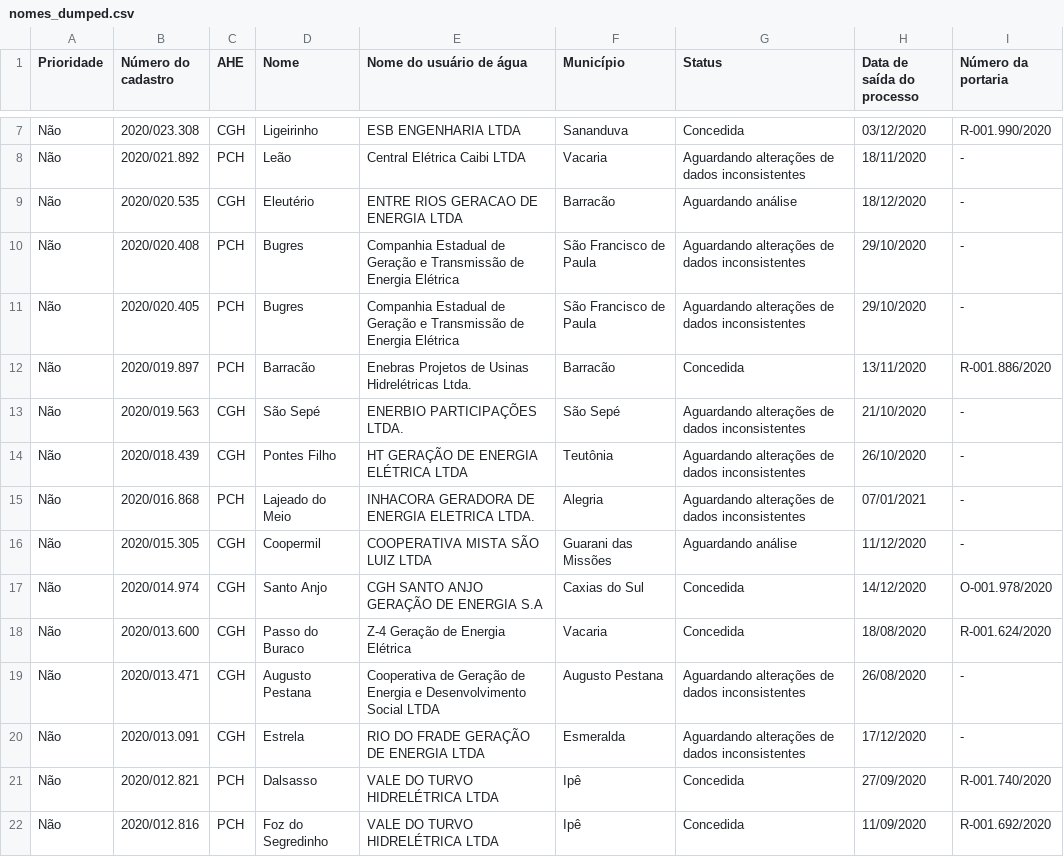
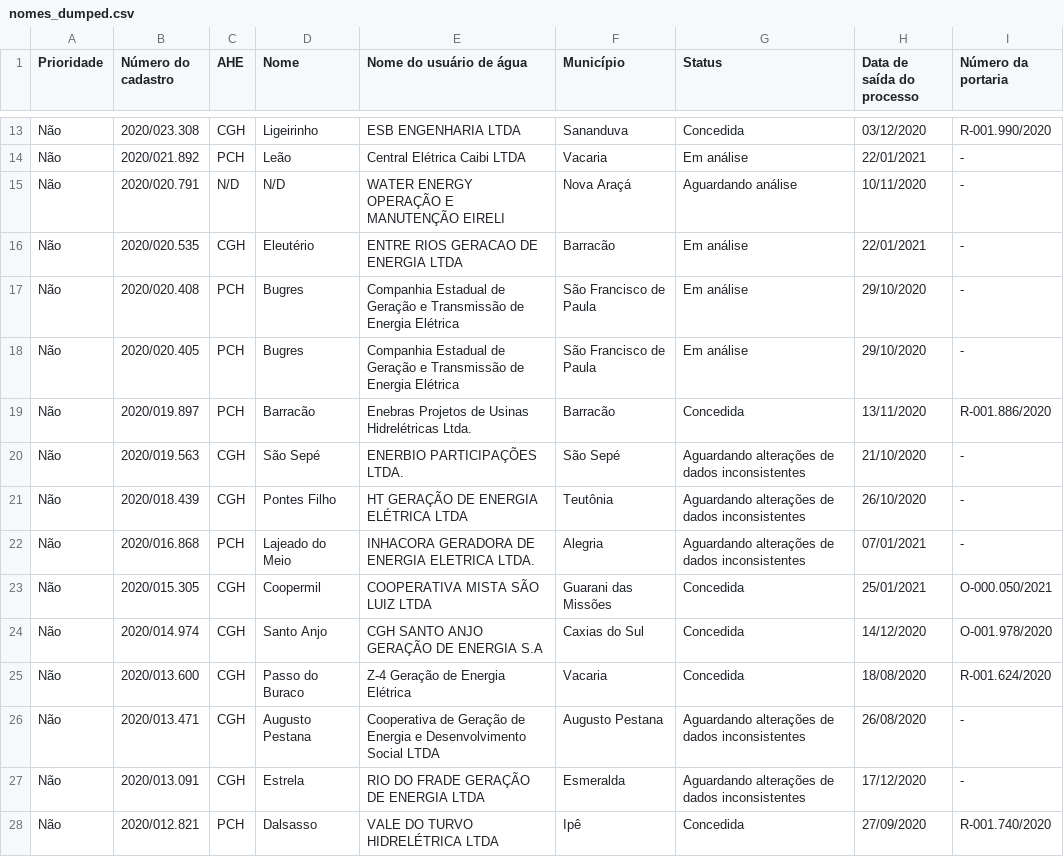
Before and after one commit to robertorolo/KML_from_SIOUT_csv, a CSV file: tabelas/nomes_dumped.csv, drawn as a sheet; only a part is shown, gaps mark what is left out; the shorter side is filled out with more unchanged rows; addresses are those after the commit; the diff covers the shown part only; the diff names each change by its address in the sheet, - before the commit and + after, or states it on an @@ line.

```diff
--- a/tabelas/nomes_dumped.csv
+++ b/tabelas/nomes_dumped.csv
-G14 (Status): Aguardando alterações de dados inconsistentes
+G14 (Status): Em análise
-H14 (Data de saída do processo): 18/11/2020
+H14 (Data de saída do processo): 22/01/2021
+row 15: Não | 2020/020.791 | N/D | N/D | WATER ENERGY OPERAÇÃO E MANUTENÇÃO EIRELI | Nova Araçá | Aguardando análise | 10/11/2020 | -
-G16 (Status): Aguardando análise
+G16 (Status): Em análise
-H16 (Data de saída do processo): 18/12/2020
+H16 (Data de saída do processo): 22/01/2021
-G17:G18 (Status): Aguardando alterações de dados inconsistentes
+G17:G18 (Status): Em análise
-G23 (Status): Aguardando análise
+G23 (Status): Concedida
-H23 (Data de saída do processo): 11/12/2020
+H23 (Data de saída do processo): 25/01/2021
-I23 (Número da portaria): -
+I23 (Número da portaria): O-000.050/2021
```
Also changed, not shown: 6 added rows and 7 edited cells elsewhere in this file, 10 other files.
